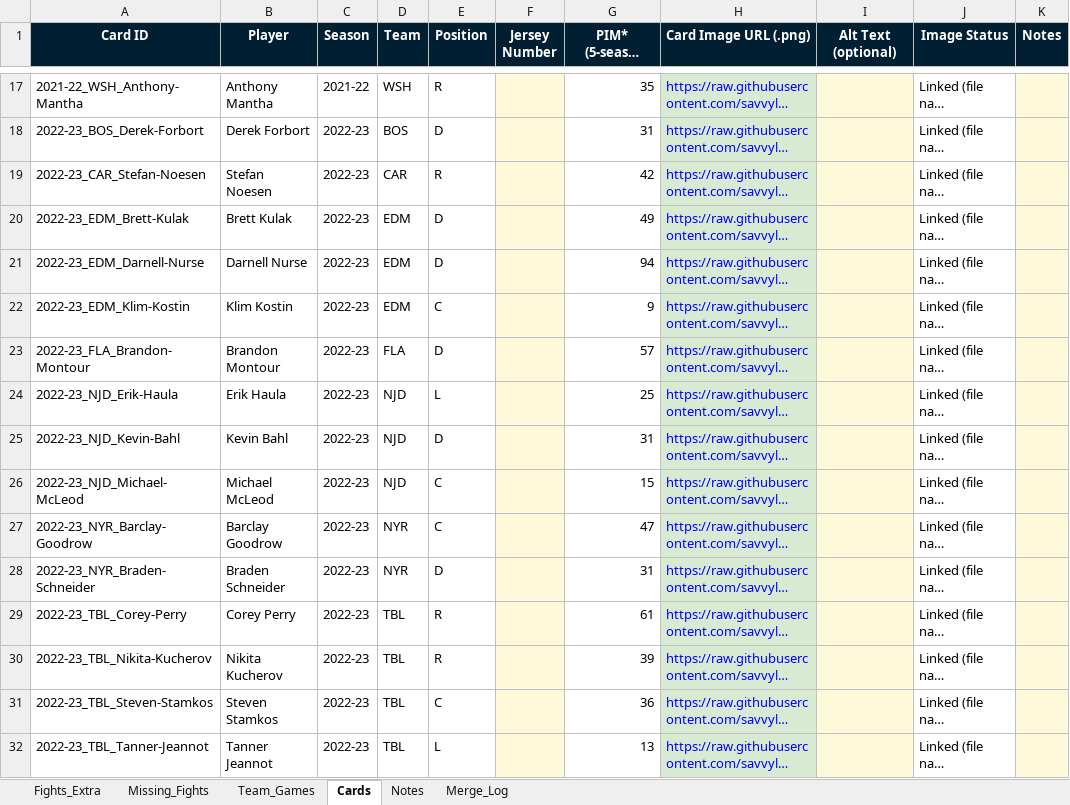
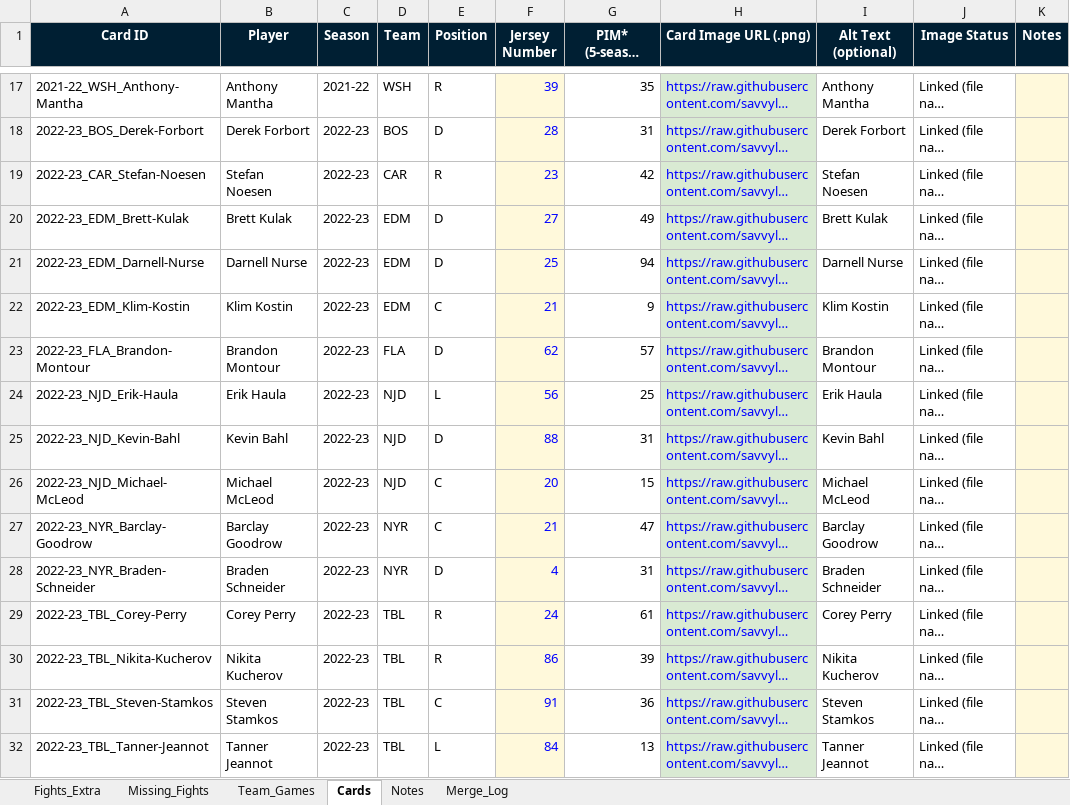
Before and after one commit to savvyln/nhl-enforcer-story, an Excel workbook: Story_Data_Intake.xlsx, sheet Cards, drawn as a sheet; only a part is shown, gaps mark what is left out; long unchanged cells end in …; values as stored, in another font and other column widths than the file's, no borders; conditional formats not drawn; the diff covers the shown part only; the diff names each change by its address in the sheet, - before the commit and + after, or states it on an @@ line.

```diff
--- a/Story_Data_Intake.xlsx (sheet Cards)
+++ b/Story_Data_Intake.xlsx (sheet Cards)
-F17 (Jersey Number): (empty)
+F17 (Jersey Number): 39
-I17:I32 fill: #FFF9DB
+I17:I32 fill: none
-I17 (Alt Text (optional)): (empty)
+I17 (Alt Text (optional)): Anthony Mantha
-F18 (Jersey Number): (empty)
+F18 (Jersey Number): 28
-I18 (Alt Text (optional)): (empty)
+I18 (Alt Text (optional)): Derek Forbort
-F19 (Jersey Number): (empty)
+F19 (Jersey Number): 23
-I19 (Alt Text (optional)): (empty)
+I19 (Alt Text (optional)): Stefan Noesen
-F20 (Jersey Number): (empty)
+F20 (Jersey Number): 27
-I20 (Alt Text (optional)): (empty)
+I20 (Alt Text (optional)): Brett Kulak
-F21 (Jersey Number): (empty)
+F21 (Jersey Number): 25
-I21 (Alt Text (optional)): (empty)
+I21 (Alt Text (optional)): Darnell Nurse
-F22 (Jersey Number): (empty)
+F22 (Jersey Number): 21
-I22 (Alt Text (optional)): (empty)
+I22 (Alt Text (optional)): Klim Kostin
-F23 (Jersey Number): (empty)
+F23 (Jersey Number): 62
-I23 (Alt Text (optional)): (empty)
+I23 (Alt Text (optional)): Brandon Montour
-F24 (Jersey Number): (empty)
+F24 (Jersey Number): 56
-I24 (Alt Text (optional)): (empty)
+I24 (Alt Text (optional)): Erik Haula
-F25 (Jersey Number): (empty)
+F25 (Jersey Number): 88
-I25 (Alt Text (optional)): (empty)
+I25 (Alt Text (optional)): Kevin Bahl
-F26 (Jersey Number): (empty)
+F26 (Jersey Number): 20
-I26 (Alt Text (optional)): (empty)
+I26 (Alt Text (optional)): Michael McLeod
-F27 (Jersey Number): (empty)
+F27 (Jersey Number): 21
-I27 (Alt Text (optional)): (empty)
+I27 (Alt Text (optional)): Barclay Goodrow
-F28 (Jersey Number): (empty)
+F28 (Jersey Number): 4
-I28 (Alt Text (optional)): (empty)
+I28 (Alt Text (optional)): Braden Schneider
-F29 (Jersey Number): (empty)
+F29 (Jersey Number): 24
-I29 (Alt Text (optional)): (empty)
+I29 (Alt Text (optional)): Corey Perry
-F30 (Jersey Number): (empty)
+F30 (Jersey Number): 86
-I30 (Alt Text (optional)): (empty)
+I30 (Alt Text (optional)): Nikita Kucherov
-F31 (Jersey Number): (empty)
+F31 (Jersey Number): 91
-I31 (Alt Text (optional)): (empty)
+I31 (Alt Text (optional)): Steven Stamkos
-F32 (Jersey Number): (empty)
+F32 (Jersey Number): 84
-I32 (Alt Text (optional)): (empty)
+I32 (Alt Text (optional)): Tanner Jeannot
```
Also changed, not shown: 92 edited cells and cell formats elsewhere in this sheet.
